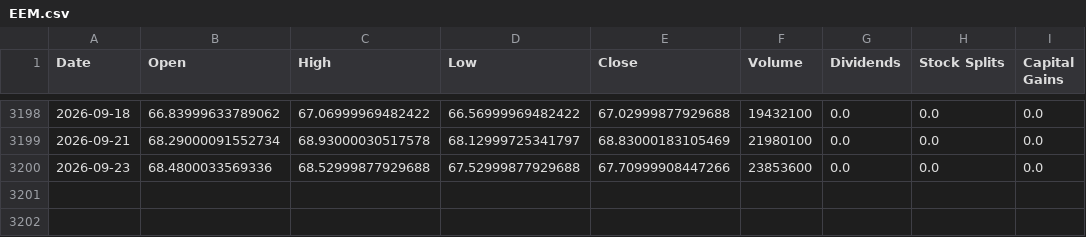
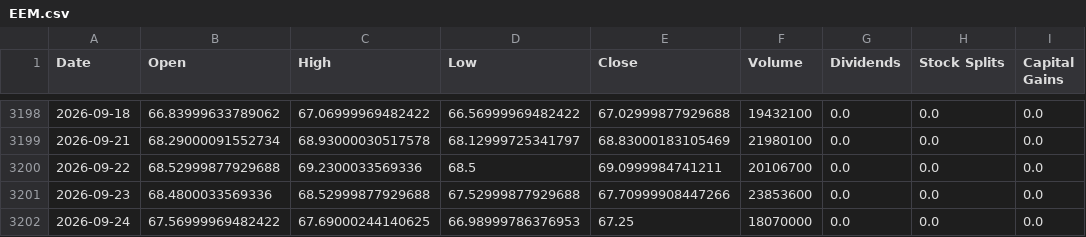
Before and after one commit to Sergr777/tradingview-mcp-jackson, a CSV file: data/etf/EEM.csv, drawn as a sheet; only a part is shown, gaps mark what is left out; the diff names each change by its address in the sheet, - before the commit and + after, or states it on an @@ line.

```diff
--- a/data/etf/EEM.csv
+++ b/data/etf/EEM.csv
+row 3200: 2026-09-22 | 68.52999877929688 | 69.2300033569336 | 68.5 | 69.0999984741211 | 20106700 | 0.0 | 0.0 | 0.0
+row 3202: 2026-09-24 | 67.56999969482422 | 67.69000244140625 | 66.98999786376953 | 67.25 | 18070000 | 0.0 | 0.0 | 0.0
```
Also changed, not shown: data/etf/GLD.csv, data/etf/IEI.csv, 12 other files.
